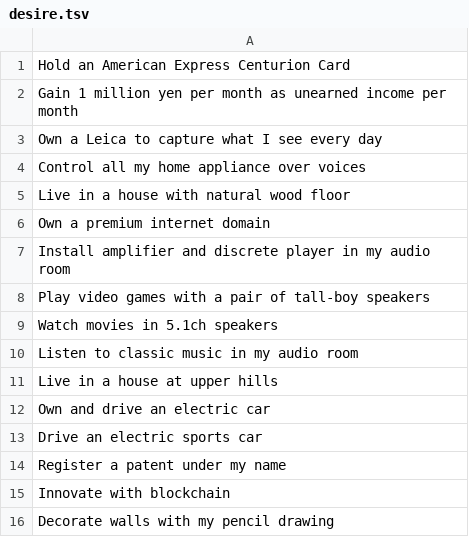
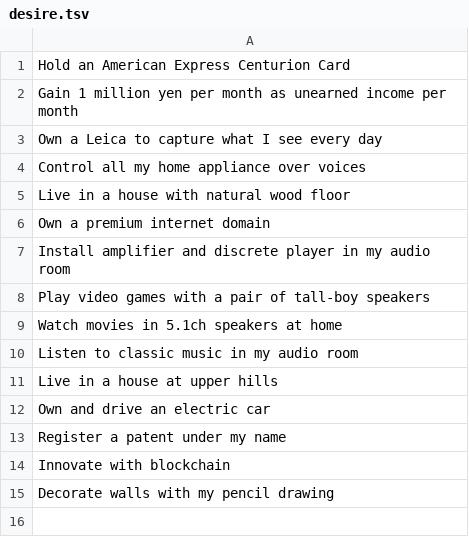
Before and after one commit to k0a8t1o6/bucket_list, a TSV file: bucket_list/take/desire.tsv, drawn as a sheet.

```diff
--- a/bucket_list/take/desire.tsv
+++ b/bucket_list/take/desire.tsv
@@ -8,3 +8,3 @@ Install amplifier and discrete player in my audio room
 Play video games with a pair of tall-boy speakers
-Watch movies in 5.1ch speakers
+Watch movies in 5.1ch speakers at home
 Listen to classic music in my audio room
@@ -12,3 +12,2 @@ Live in a house at upper hills
 Own and drive an electric car
-Drive an electric sports car
 Register a patent under my name
```
Also changed, not shown: bucket_list/give/money_works_for_me.tsv, bucket_list/take/experience.tsv, 1 other file.
